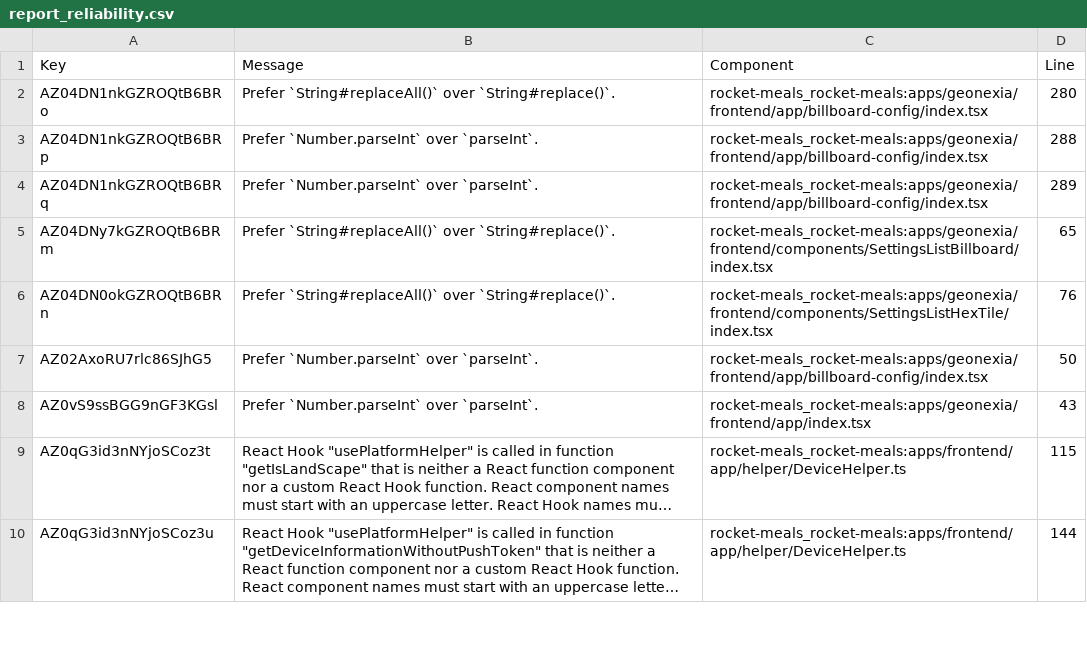
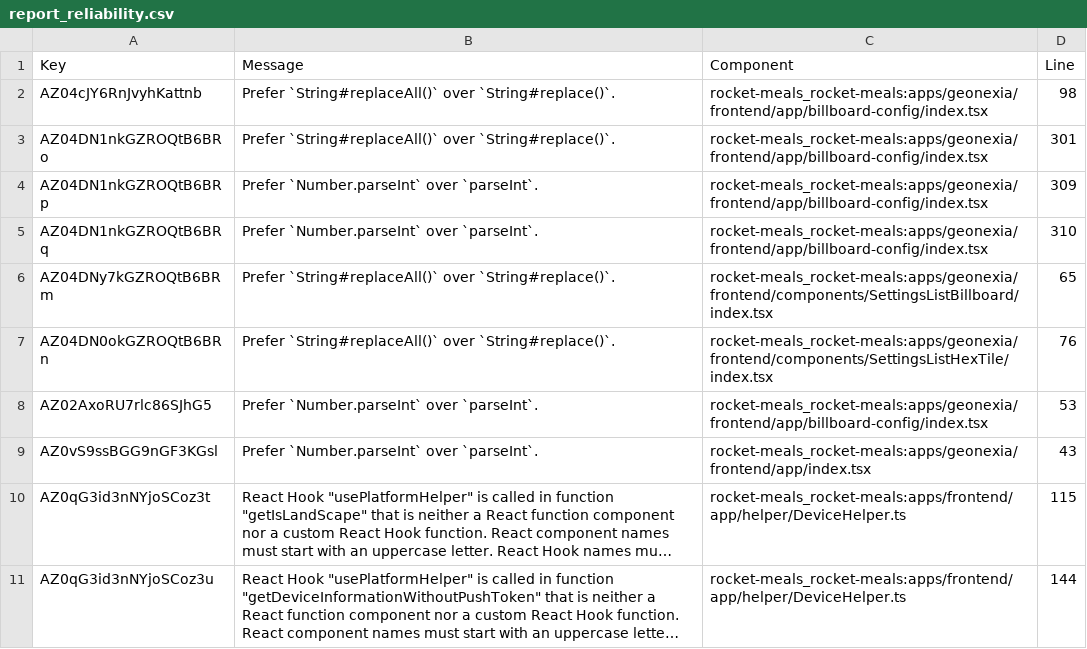
Before and after one commit to rocket-meals/swosy, a CSV file: reports/sonarCloud/report_reliability.csv, drawn as a sheet; only a part is shown; long unchanged cells end in ….

```diff
--- a/reports/sonarCloud/report_reliability.csv
+++ b/reports/sonarCloud/report_reliability.csv
@@ -1,8 +1,9 @@
 Key,Message,Component,Line
-"AZ04DN1nkGZROQtB6BRo","Prefer `String#replaceAll()` over `String#replace()`.","rocket-meals_rocket-meals:apps/geonexia/frontend/app/billboard-config/index.tsx",280
-"AZ04DN1nkGZROQtB6BRp","Prefer `Number.parseInt` over `parseInt`.","rocket-meals_rocket-meals:apps/geonexia/frontend/app/billboard-config/index.tsx",288
-"AZ04DN1nkGZROQtB6BRq","Prefer `Number.parseInt` over `parseInt`.","rocket-meals_rocket-meals:apps/geonexia/frontend/app/billboard-config/index.tsx",289
+"AZ04cJY6RnJvyhKattnb","Prefer `String#replaceAll()` over `String#replace()`.","rocket-meals_rocket-meals:apps/geonexia/frontend/app/billboard-config/index.tsx",98
+"AZ04DN1nkGZROQtB6BRo","Prefer `String#replaceAll()` over `String#replace()`.","rocket-meals_rocket-meals:apps/geonexia/frontend/app/billboard-config/index.tsx",301
+"AZ04DN1nkGZROQtB6BRp","Prefer `Number.parseInt` over `parseInt`.","rocket-meals_rocket-meals:apps/geonexia/frontend/app/billboard-config/index.tsx",309
+"AZ04DN1nkGZROQtB6BRq","Prefer `Number.parseInt` over `parseInt`.","rocket-meals_rocket-meals:apps/geonexia/frontend/app/billboard-config/index.tsx",310
 "AZ04DNy7kGZROQtB6BRm","Prefer `String#replaceAll()` over `String#replace()`.","rocket-meals_rocket-meals:apps/geonexia/frontend/components/SettingsListBillboard/index.tsx",65
 "AZ04DN0okGZROQtB6BRn","Prefer `String#replaceAll()` over `String#replace()`.","rocket-meals_rocket-meals:apps/geonexia/frontend/components/SettingsListHexTile/index.tsx",76
-"AZ02AxoRU7rlc86SJhG5","Prefer `Number.parseInt` over `parseInt`.","rocket-meals_rocket-meals:apps/geonexia/frontend/app/billboard-config/index.tsx",50
+"AZ02AxoRU7rlc86SJhG5","Prefer `Number.parseInt` over `parseInt`.","rocket-meals_rocket-meals:apps/geonexia/frontend/app/billboard-config/index.tsx",53
 "AZ0vS9ssBGG9nGF3KGsl","Prefer `Number.parseInt` over `parseInt`.","rocket-meals_rocket-meals:apps/geonexia/frontend/app/index.tsx",43
```
Also changed, not shown: 2 other files.
